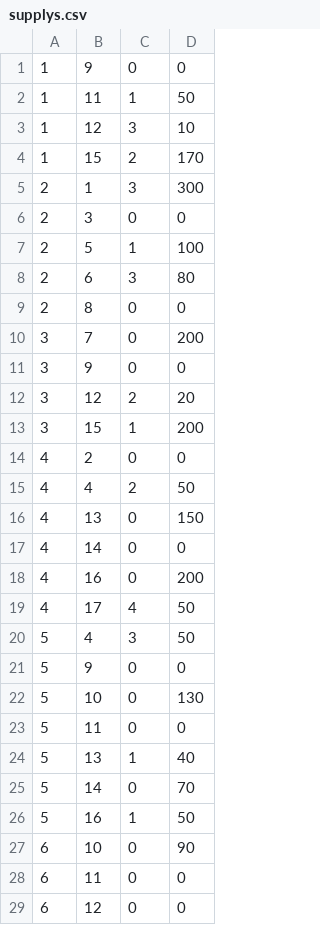
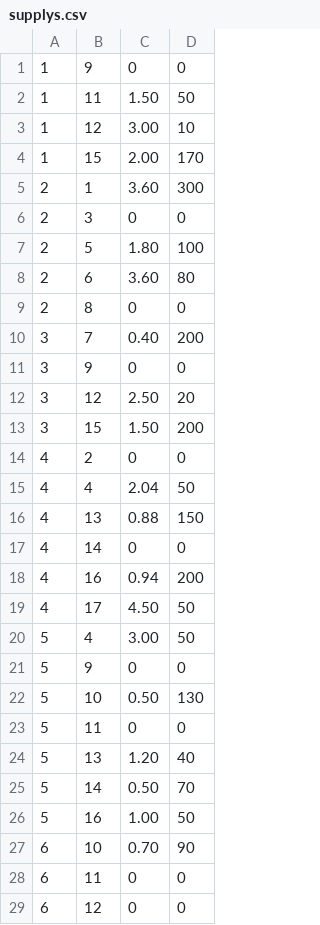
Before and after one commit to phplesson/phpacademy, a CSV file: 10Lesson/supplys.csv, drawn as a sheet; only a part is shown; the diff covers the shown part only.

Commit message:
fix 11 lesson - db export file

```diff
--- a/10Lesson/supplys.csv
+++ b/10Lesson/supplys.csv
@@ -1,28 +1,28 @@
 1,9,0,0
-1,11,1,50
-1,12,3,10
-1,15,2,170
-2,1,3,300
+1,11,1.50,50
+1,12,3.00,10
+1,15,2.00,170
+2,1,3.60,300
 2,3,0,0
-2,5,1,100
-2,6,3,80
+2,5,1.80,100
+2,6,3.60,80
 2,8,0,0
-3,7,0,200
+3,7,0.40,200
 3,9,0,0
-3,12,2,20
-3,15,1,200
+3,12,2.50,20
+3,15,1.50,200
 4,2,0,0
-4,4,2,50
-4,13,0,150
+4,4,2.04,50
+4,13,0.88,150
 4,14,0,0
-4,16,0,200
-4,17,4,50
-5,4,3,50
+4,16,0.94,200
+4,17,4.50,50
+5,4,3.00,50
 5,9,0,0
-5,10,0,130
+5,10,0.50,130
 5,11,0,0
-5,13,1,40
-5,14,0,70
-5,16,1,50
-6,10,0,90
+5,13,1.20,40
+5,14,0.50,70
+5,16,1.00,50
+6,10,0.70,90
 6,11,0,0
```
Also changed, not shown: 6 edited cells elsewhere in this file, 2 other files.
